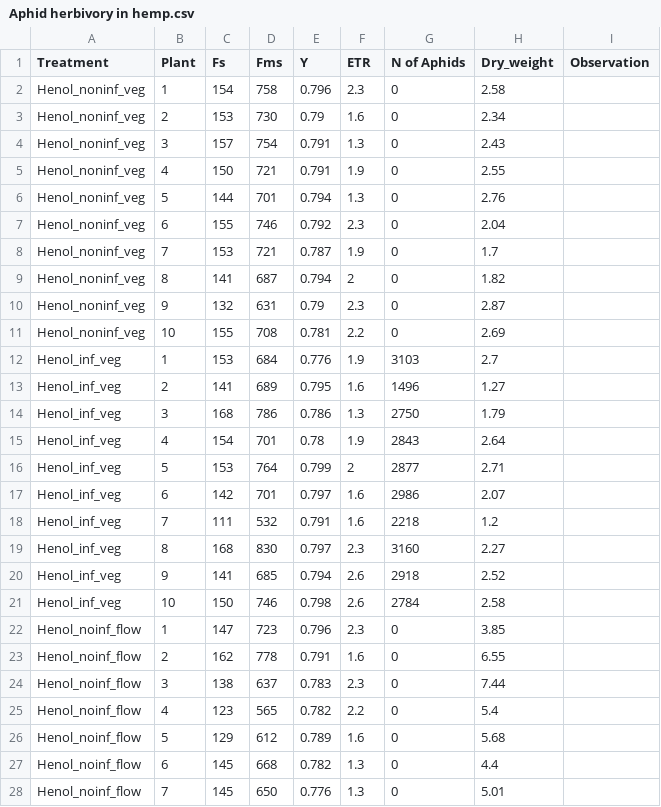
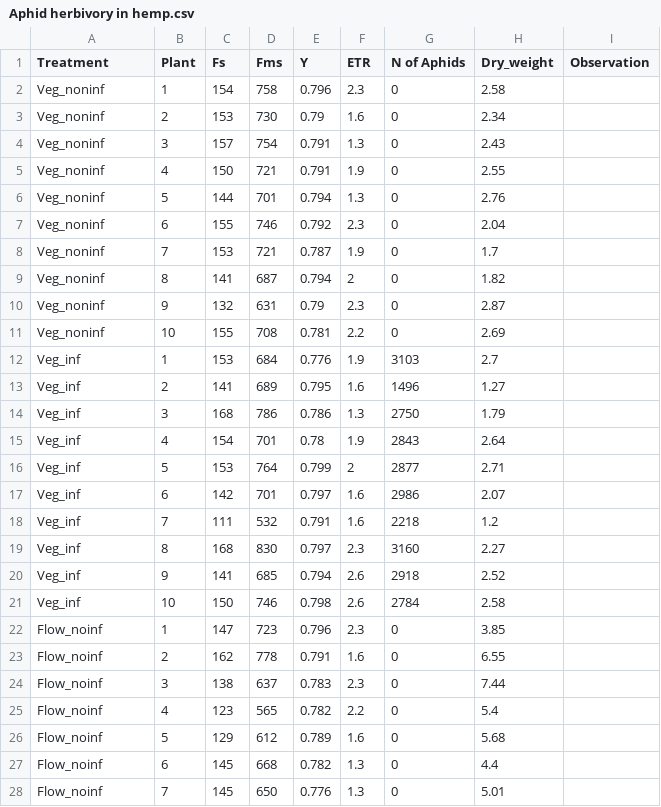
Before and after one commit to Jaramillojorge/Hemp-research, a CSV file: Aphid herbivory in hemp.csv, drawn as a sheet; only a part is shown; the diff covers the shown part only.

Commit message:
Update Aphid herbivory in hemp.csv

```diff
--- a/Aphid herbivory in hemp.csv
+++ b/Aphid herbivory in hemp.csv
@@ -1,28 +1,28 @@
 Treatment ,Plant ,Fs,Fms,Y,ETR,N of Aphids ,Dry_weight ,Observation
-Henol_noninf_veg,1,154,758,0.796,2.3,0,2.58,
-Henol_noninf_veg,2,153,730,0.79,1.6,0,2.34,
-Henol_noninf_veg,3,157,754,0.791,1.3,0,2.43,
-Henol_noninf_veg,4,150,721,0.791,1.9,0,2.55,
-Henol_noninf_veg,5,144,701,0.794,1.3,0,2.76,
-Henol_noninf_veg,6,155,746,0.792,2.3,0,2.04,
-Henol_noninf_veg,7,153,721,0.787,1.9,0,1.7,
-Henol_noninf_veg,8,141,687,0.794,2,0,1.82,
-Henol_noninf_veg,9,132,631,0.79,2.3,0,2.87,
-Henol_noninf_veg,10,155,708,0.781,2.2,0,2.69,
-Henol_inf_veg,1,153,684,0.776,1.9,3103,2.7,
-Henol_inf_veg,2,141,689,0.795,1.6,1496,1.27,
-Henol_inf_veg,3,168,786,0.786,1.3,2750,1.79,
-Henol_inf_veg,4,154,701,0.78,1.9,2843,2.64,
-Henol_inf_veg,5,153,764,0.799,2,2877,2.71,
-Henol_inf_veg,6,142,701,0.797,1.6,2986,2.07,
-Henol_inf_veg,7,111,532,0.791,1.6,2218,1.2,
-Henol_inf_veg,8,168,830,0.797,2.3,3160,2.27,
-Henol_inf_veg,9,141,685,0.794,2.6,2918,2.52,
-Henol_inf_veg,10,150,746,0.798,2.6,2784,2.58,
-Henol_noinf_flow,1,147,723,0.796,2.3,0,3.85,
-Henol_noinf_flow,2,162,778,0.791,1.6,0,6.55,
-Henol_noinf_flow,3,138,637,0.783,2.3,0,7.44,
-Henol_noinf_flow,4,123,565,0.782,2.2,0,5.4,
-Henol_noinf_flow,5,129,612,0.789,1.6,0,5.68,
-Henol_noinf_flow,6,145,668,0.782,1.3,0,4.4,
-Henol_noinf_flow,7,145,650,0.776,1.3,0,5.01,
+Veg_noninf,1,154,758,0.796,2.3,0,2.58,
+Veg_noninf,2,153,730,0.79,1.6,0,2.34,
+Veg_noninf,3,157,754,0.791,1.3,0,2.43,
+Veg_noninf,4,150,721,0.791,1.9,0,2.55,
+Veg_noninf,5,144,701,0.794,1.3,0,2.76,
+Veg_noninf,6,155,746,0.792,2.3,0,2.04,
+Veg_noninf,7,153,721,0.787,1.9,0,1.7,
+Veg_noninf,8,141,687,0.794,2,0,1.82,
+Veg_noninf,9,132,631,0.79,2.3,0,2.87,
+Veg_noninf,10,155,708,0.781,2.2,0,2.69,
+Veg_inf,1,153,684,0.776,1.9,3103,2.7,
+Veg_inf,2,141,689,0.795,1.6,1496,1.27,
+Veg_inf,3,168,786,0.786,1.3,2750,1.79,
+Veg_inf,4,154,701,0.78,1.9,2843,2.64,
+Veg_inf,5,153,764,0.799,2,2877,2.71,
+Veg_inf,6,142,701,0.797,1.6,2986,2.07,
+Veg_inf,7,111,532,0.791,1.6,2218,1.2,
+Veg_inf,8,168,830,0.797,2.3,3160,2.27,
+Veg_inf,9,141,685,0.794,2.6,2918,2.52,
+Veg_inf,10,150,746,0.798,2.6,2784,2.58,
+Flow_noinf,1,147,723,0.796,2.3,0,3.85,
+Flow_noinf,2,162,778,0.791,1.6,0,6.55,
+Flow_noinf,3,138,637,0.783,2.3,0,7.44,
+Flow_noinf,4,123,565,0.782,2.2,0,5.4,
+Flow_noinf,5,129,612,0.789,1.6,0,5.68,
+Flow_noinf,6,145,668,0.782,1.3,0,4.4,
+Flow_noinf,7,145,650,0.776,1.3,0,5.01,
```
Also changed, not shown: 13 edited cells elsewhere in this file.
